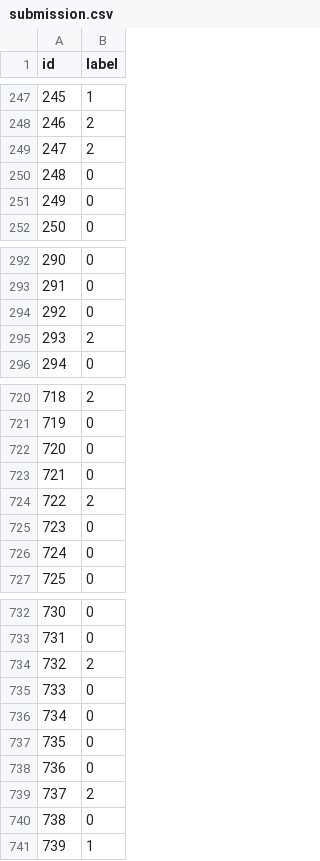
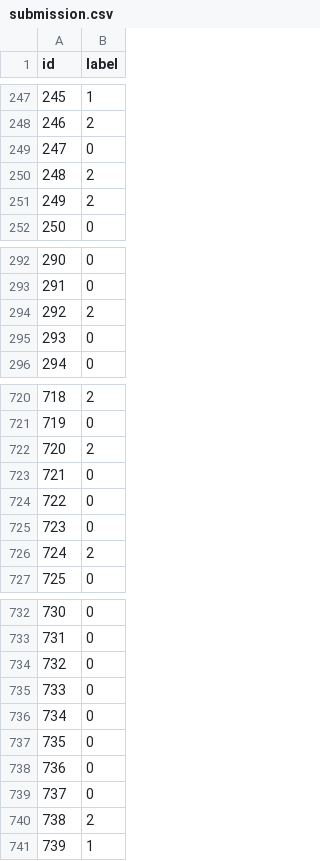
Before and after one commit to saanglee/dataScienceComputing, a CSV file: stock_fluctuation_rate_classification/submission.csv, drawn as a sheet; only a part is shown, gaps mark what is left out; the diff covers the shown part only.

Commit message:
Update data preprocessing and train random forest classifier for stock fluctuation rate classification

```diff
--- a/stock_fluctuation_rate_classification/submission.csv
+++ b/stock_fluctuation_rate_classification/submission.csv
@@ -248,5 +248,5 @@ id,label
 246,2
-247,2
-248,0
-249,0
+247,0
+248,2
+249,2
 250,0
@@ -293,4 +293,4 @@ id,label
 291,0
-292,0
-293,2
+292,2
+293,0
 294,0
@@ -721,7 +721,7 @@ id,label
 719,0
-720,0
+720,2
 721,0
-722,2
+722,0
 723,0
-724,0
+724,2
 725,0
@@ -733,3 +733,3 @@ id,label
 731,0
-732,2
+732,0
 733,0
@@ -738,4 +738,4 @@ id,label
 736,0
-737,2
-738,0
+737,0
+738,2
 739,1
```
Also changed, not shown: 55 edited cells elsewhere in this file, 3 other files.
